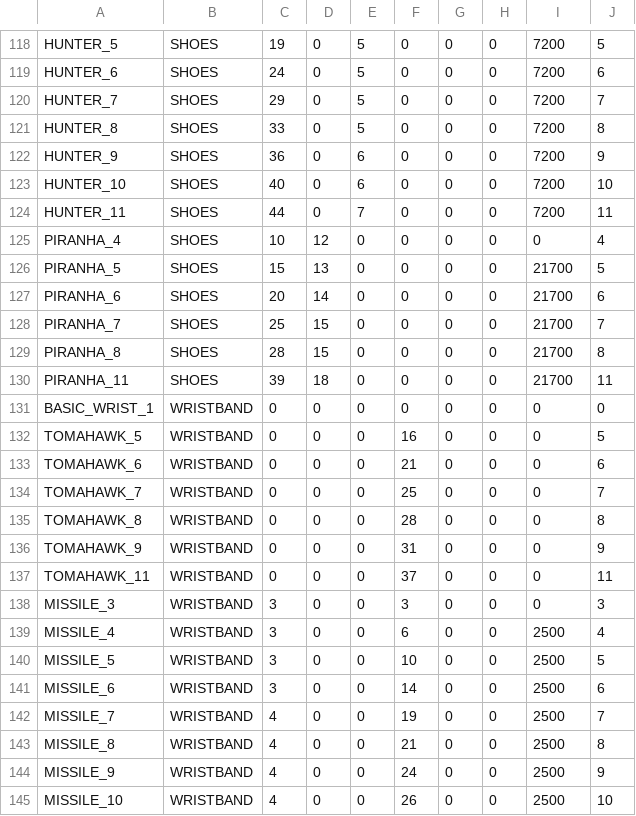
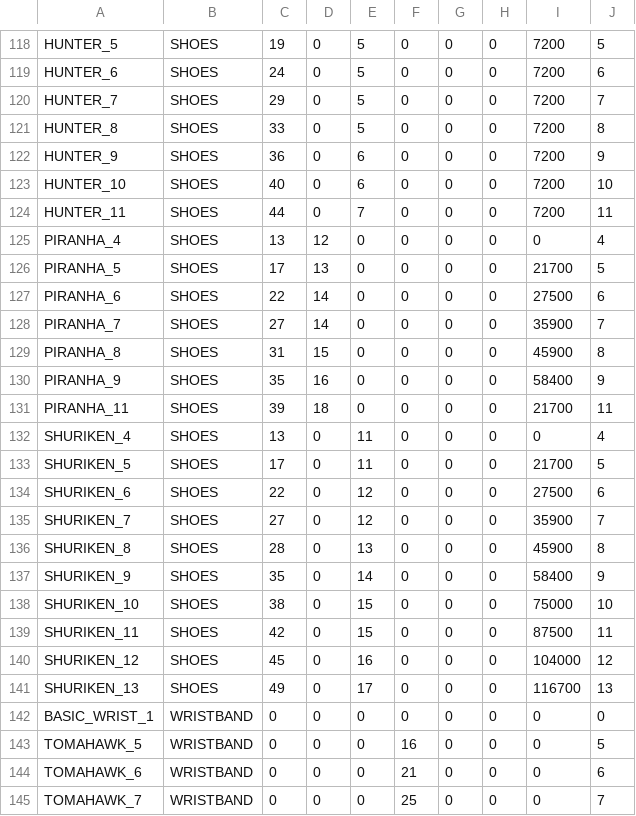
Before and after one commit to StephaneWeber/TennisApp, a CSV file: src/main/resources/data/gear.csv, drawn as a sheet; only a part is shown, gaps mark what is left out; the shorter side is filled out with more unchanged rows.

Commit message:
Updated gear

```diff
--- a/src/main/resources/data/gear.csv
+++ b/src/main/resources/data/gear.csv
@@ -124,8 +124,19 @@ HUNTER_10,SHOES,40,0,6,0,0,0,7200,10
 HUNTER_11,SHOES,44,0,7,0,0,0,7200,11
-PIRANHA_4,SHOES,10,12,0,0,0,0,0,4
-PIRANHA_5,SHOES,15,13,0,0,0,0,21700,5
-PIRANHA_6,SHOES,20,14,0,0,0,0,21700,6
-PIRANHA_7,SHOES,25,15,0,0,0,0,21700,7
-PIRANHA_8,SHOES,28,15,0,0,0,0,21700,8
+PIRANHA_4,SHOES,13,12,0,0,0,0,0,4
+PIRANHA_5,SHOES,17,13,0,0,0,0,21700,5
+PIRANHA_6,SHOES,22,14,0,0,0,0,27500,6
+PIRANHA_7,SHOES,27,14,0,0,0,0,35900,7
+PIRANHA_8,SHOES,31,15,0,0,0,0,45900,8
+PIRANHA_9,SHOES,35,16,0,0,0,0,58400,9
 PIRANHA_11,SHOES,39,18,0,0,0,0,21700,11
+SHURIKEN_4,SHOES,13,0,11,0,0,0,0,4
+SHURIKEN_5,SHOES,17,0,11,0,0,0,21700,5
+SHURIKEN_6,SHOES,22,0,12,0,0,0,27500,6
+SHURIKEN_7,SHOES,27,0,12,0,0,0,35900,7
+SHURIKEN_8,SHOES,28,0,13,0,0,0,45900,8
+SHURIKEN_9,SHOES,35,0,14,0,0,0,58400,9
+SHURIKEN_10,SHOES,38,0,15,0,0,0,75000,10
+SHURIKEN_11,SHOES,42,0,15,0,0,0,87500,11
+SHURIKEN_12,SHOES,45,0,16,0,0,0,104000,12
+SHURIKEN_13,SHOES,49,0,17,0,0,0,116700,13
 BASIC_WRIST_1,WRISTBAND,0,0,0,0,0,0,0,0
```
Also changed, not shown: src/main/resources/data/owned_gear.csv.
